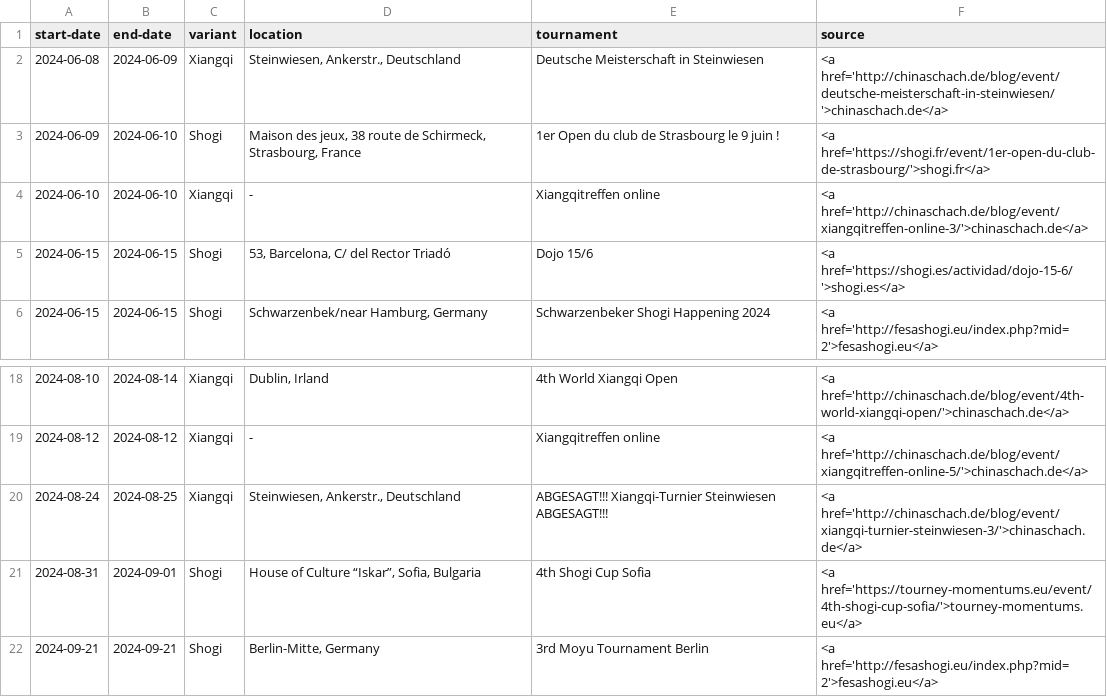
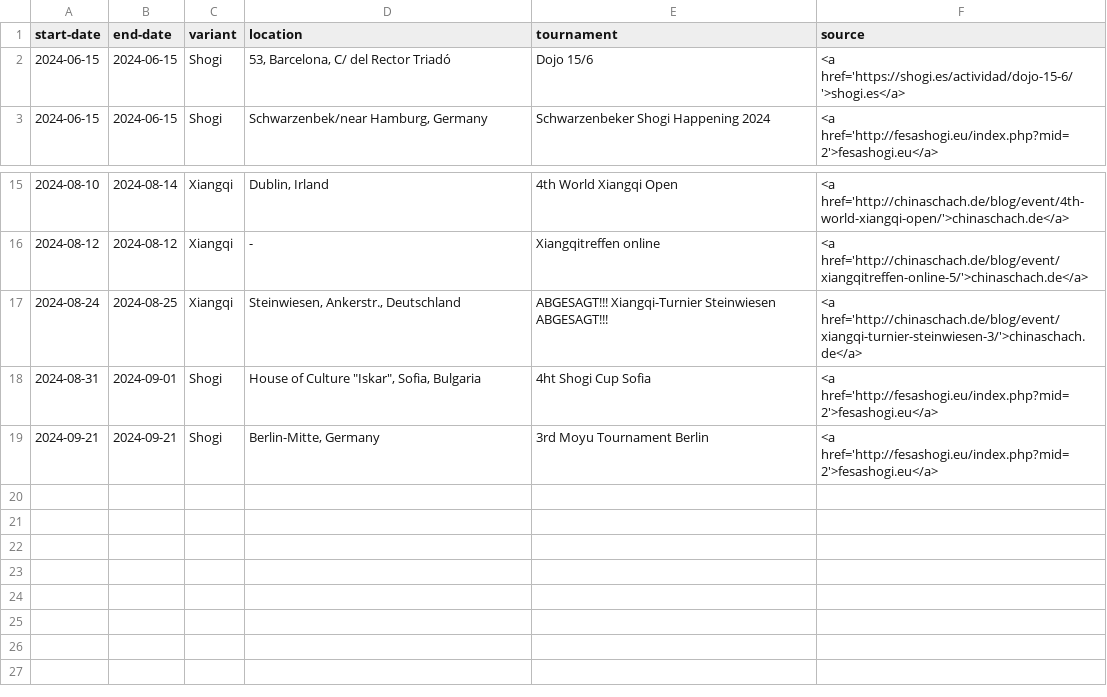
Before and after one commit to chess-variants/chess-variants.github.io, a TSV file: _data/tournaments.tsv, drawn as a sheet; only a part is shown, gaps mark what is left out.

```diff
--- a/_data/tournaments.tsv
+++ b/_data/tournaments.tsv
@@ -1,5 +1,2 @@
 start-date	end-date	variant	location	tournament	source
-2024-06-08	2024-06-09	Xiangqi	Steinwiesen, Ankerstr., Deutschland	Deutsche Meisterschaft in Steinwiesen	<a href='http://chinaschach.de/blog/event/deutsche-meisterschaft-in-steinwiesen/'>chinaschach.de</a>
-2024-06-09	2024-06-10	Shogi	Maison des jeux, 38 route de Schirmeck, Strasbourg, France	1er Open du club de Strasbourg le 9 juin !	<a href='https://shogi.fr/event/1er-open-du-club-de-strasbourg/'>shogi.fr</a>
-2024-06-10	2024-06-10	Xiangqi	-	Xiangqitreffen online	<a href='http://chinaschach.de/blog/event/xiangqitreffen-online-3/'>chinaschach.de</a>
 2024-06-15	2024-06-15	Shogi	53, Barcelona, C/ del Rector Triadó	Dojo 15/6	<a href='https://shogi.es/actividad/dojo-15-6/'>shogi.es</a>
@@ -20,3 +17,3 @@ start-date	end-date	variant	location	tournament	source
 2024-08-24	2024-08-25	Xiangqi	Steinwiesen, Ankerstr., Deutschland	ABGESAGT!!! Xiangqi-Turnier Steinwiesen ABGESAGT!!!	<a href='http://chinaschach.de/blog/event/xiangqi-turnier-steinwiesen-3/'>chinaschach.de</a>
-2024-08-31	2024-09-01	Shogi	House of Culture “Iskar”, Sofia, Bulgaria	4th Shogi Cup Sofia	<a href='https://tourney-momentums.eu/event/4th-shogi-cup-sofia/'>tourney-momentums.eu</a>
+2024-08-31	2024-09-01	Shogi	"House of Culture ""Iskar"", Sofia, Bulgaria"	4ht Shogi Cup Sofia	<a href='http://fesashogi.eu/index.php?mid=2'>fesashogi.eu</a>
 2024-09-21	2024-09-21	Shogi	Berlin-Mitte, Germany	3rd Moyu Tournament Berlin	<a href='http://fesashogi.eu/index.php?mid=2'>fesashogi.eu</a>
```
